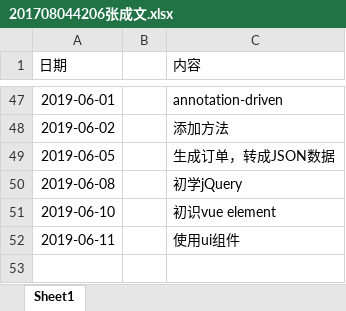
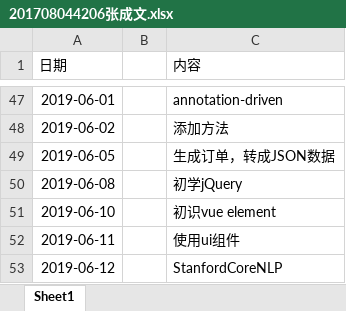
Before and after one commit to ly934060690/OSALS, an Excel workbook: doc/log/201708044206张成文.xlsx, sheet Sheet1, drawn as a sheet; only a part is shown, gaps mark what is left out; values as stored, in another font and other column widths than the file's, no borders; the diff names each change by its address in the sheet, - before the commit and + after, or states it on an @@ line.

Commit message:
6/12

```diff
--- a/doc/log/201708044206张成文.xlsx (sheet Sheet1)
+++ b/doc/log/201708044206张成文.xlsx (sheet Sheet1)
+row 53: 2019-06-12 |  | StanfordCoreNLP
```
